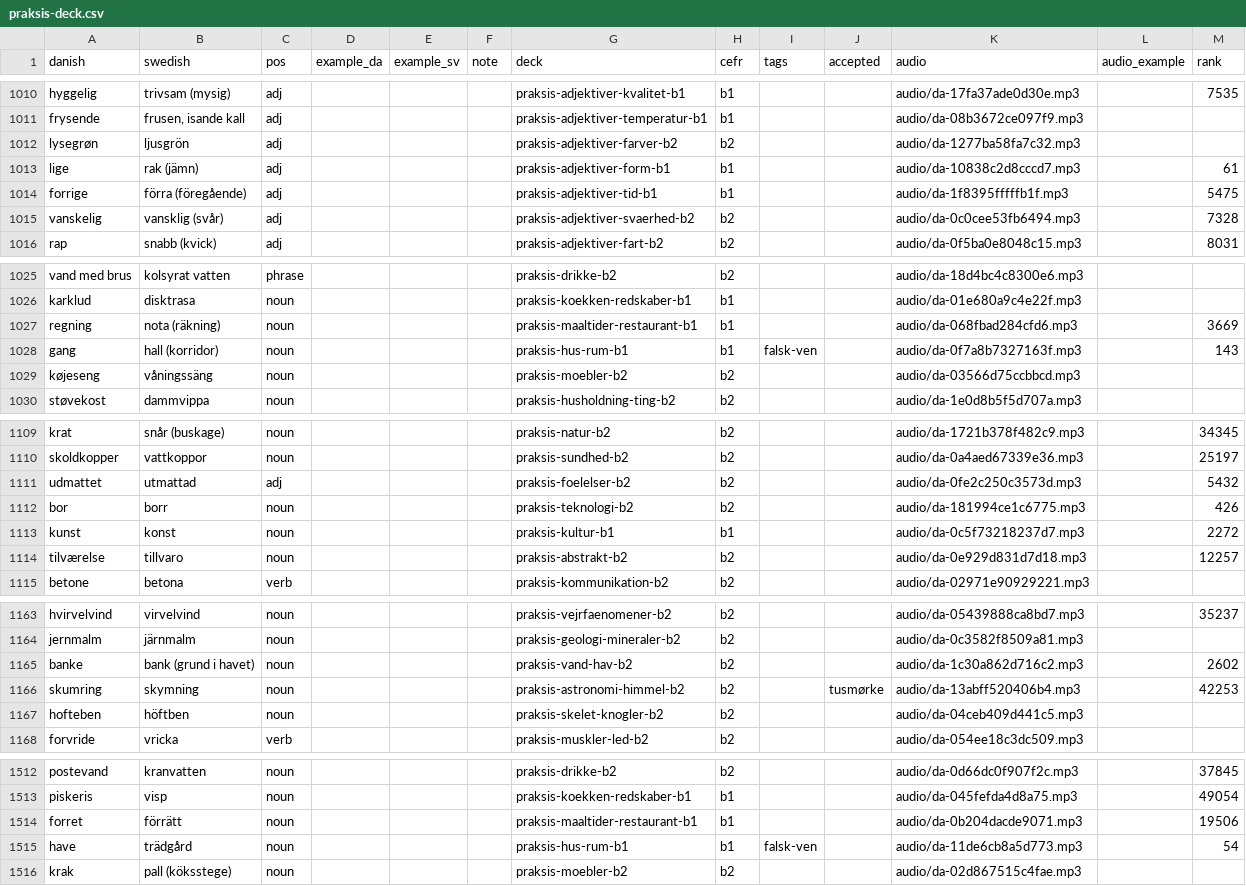
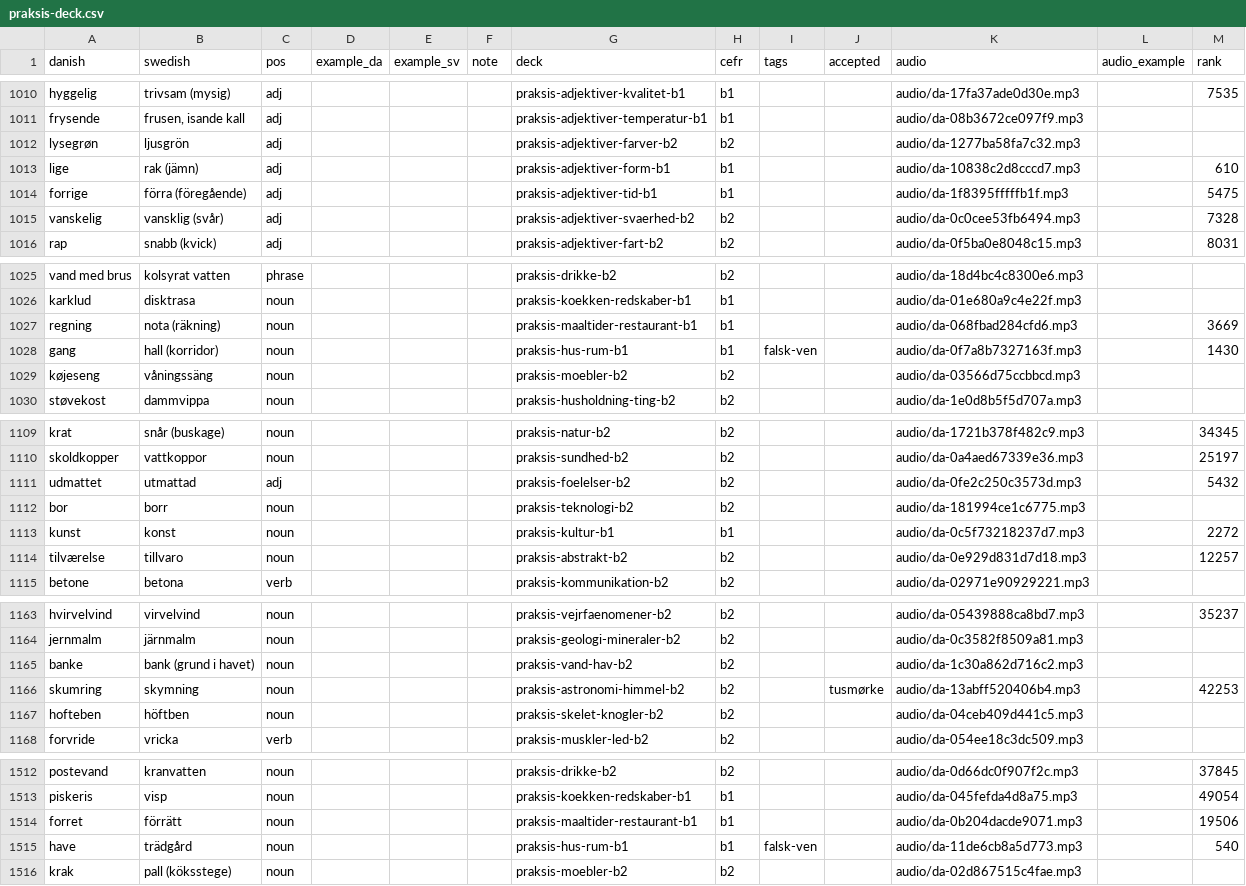
Before and after one commit to rassa328/danishproject, a CSV file: src/data/vocab/praksis-deck.csv, drawn as a sheet; only a part is shown, gaps mark what is left out; the diff covers the shown part only.

```diff
--- a/src/data/vocab/praksis-deck.csv
+++ b/src/data/vocab/praksis-deck.csv
@@ -1012,3 +1012,3 @@
 "lysegrøn","ljusgrön","adj","","","","praksis-adjektiver-farver-b2","b2","","","audio/da-1277ba58fa7c32.mp3","",""
-"lige","rak (jämn)","adj","","","","praksis-adjektiver-form-b1","b1","","","audio/da-10838c2d8cccd7.mp3","","61"
+"lige","rak (jämn)","adj","","","","praksis-adjektiver-form-b1","b1","","","audio/da-10838c2d8cccd7.mp3","","610"
 "forrige","förra (föregående)","adj","","","","praksis-adjektiver-tid-b1","b1","","","audio/da-1f8395fffffb1f.mp3","","5475"
@@ -1027,3 +1027,3 @@
 "regning","nota (räkning)","noun","","","","praksis-maaltider-restaurant-b1","b1","","","audio/da-068fbad284cfd6.mp3","","3669"
-"gang","hall (korridor)","noun","","","","praksis-hus-rum-b1","b1","falsk-ven","","audio/da-0f7a8b7327163f.mp3","","143"
+"gang","hall (korridor)","noun","","","","praksis-hus-rum-b1","b1","falsk-ven","","audio/da-0f7a8b7327163f.mp3","","1430"
 "køjeseng","våningssäng","noun","","","","praksis-moebler-b2","b2","","","audio/da-03566d75ccbbcd.mp3","",""
@@ -1111,3 +1111,3 @@
 "udmattet","utmattad","adj","","","","praksis-foelelser-b2","b2","","","audio/da-0fe2c250c3573d.mp3","","5432"
-"bor","borr","noun","","","","praksis-teknologi-b2","b2","","","audio/da-181994ce1c6775.mp3","","426"
+"bor","borr","noun","","","","praksis-teknologi-b2","b2","","","audio/da-181994ce1c6775.mp3","",""
 "kunst","konst","noun","","","","praksis-kultur-b1","b1","","","audio/da-0c5f73218237d7.mp3","","2272"
@@ -1164,3 +1164,3 @@
 "jernmalm","järnmalm","noun","","","","praksis-geologi-mineraler-b2","b2","","","audio/da-0c3582f8509a81.mp3","",""
-"banke","bank (grund i havet)","noun","","","","praksis-vand-hav-b2","b2","","","audio/da-1c30a862d716c2.mp3","","2602"
+"banke","bank (grund i havet)","noun","","","","praksis-vand-hav-b2","b2","","","audio/da-1c30a862d716c2.mp3","",""
 "skumring","skymning","noun","","","","praksis-astronomi-himmel-b2","b2","","tusmørke","audio/da-13abff520406b4.mp3","","42253"
@@ -1514,3 +1514,3 @@
 "forret","förrätt","noun","","","","praksis-maaltider-restaurant-b1","b1","","","audio/da-0b204dacde9071.mp3","","19506"
-"have","trädgård","noun","","","","praksis-hus-rum-b1","b1","falsk-ven","","audio/da-11de6cb8a5d773.mp3","","54"
+"have","trädgård","noun","","","","praksis-hus-rum-b1","b1","falsk-ven","","audio/da-11de6cb8a5d773.mp3","","540"
 "krak","pall (köksstege)","noun","","","","praksis-moebler-b2","b2","","","audio/da-02d867515c4fae.mp3","",""
```
Also changed, not shown: 19 edited cells elsewhere in this file.
